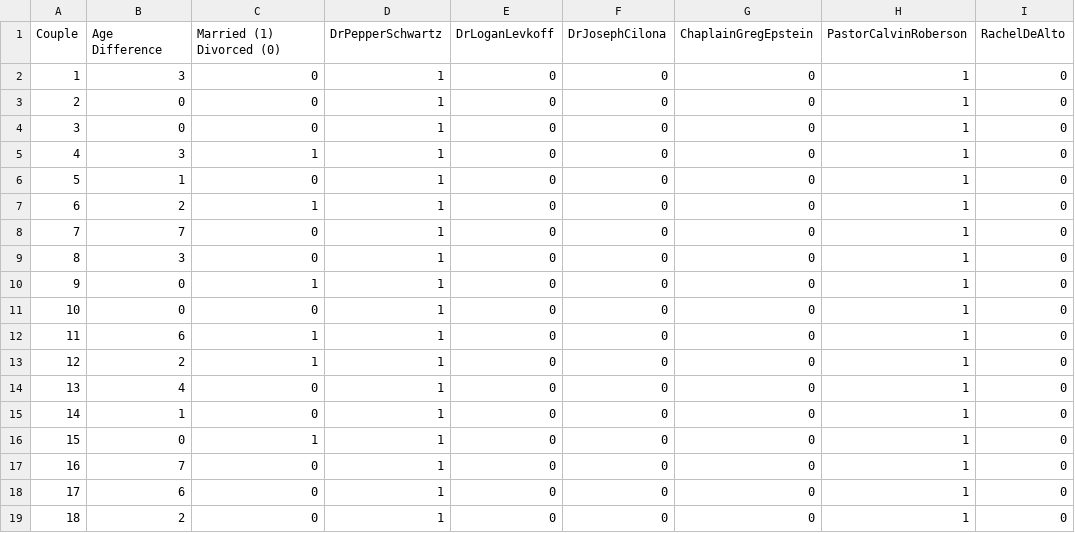
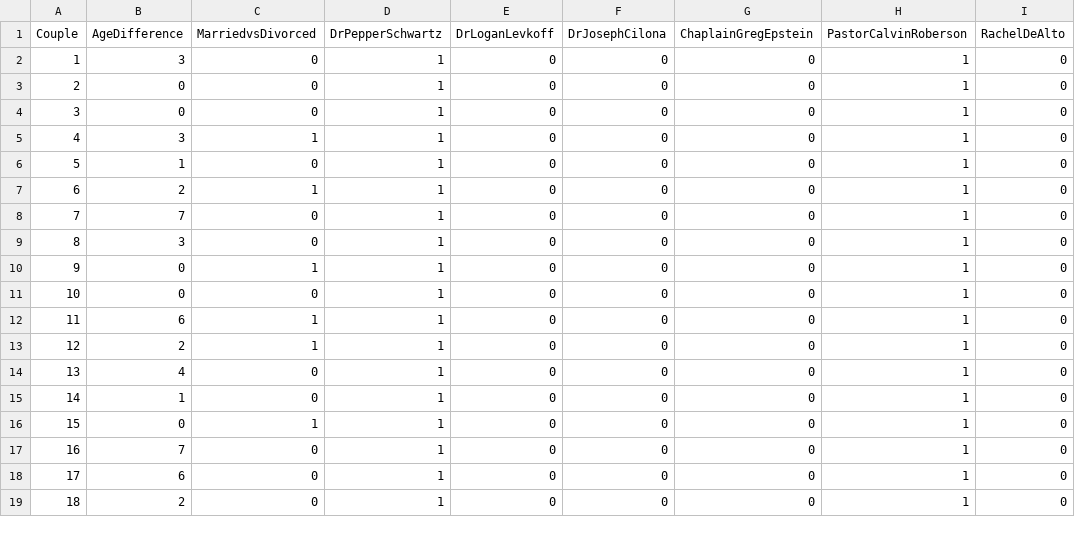
Before and after one commit to robynschulte/Term-Project, a CSV file: mafs.csv, drawn as a sheet; only a part is shown; the diff names each change by its address in the sheet, - before the commit and + after, or states it on an @@ line.

```diff
--- a/mafs.csv
+++ b/mafs.csv
-B1: Age Difference
+B1: AgeDifference
-C1: Married (1) Divorced (0)
+C1: MarriedvsDivorced
```
Also changed, not shown: 9 other files.
